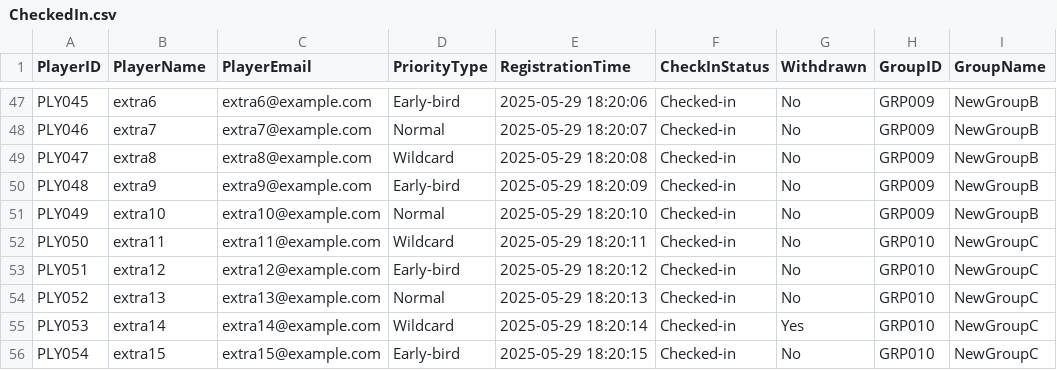
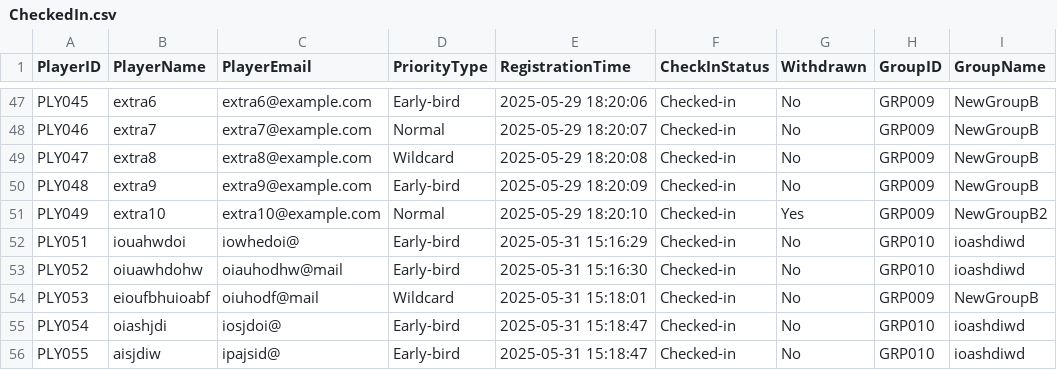
Before and after one commit to KeithLoZeHui/2ndDSGroupAssignment, a CSV file: 2ndDataStructure/CheckedIn.csv, drawn as a sheet; only a part is shown, gaps mark what is left out.

```diff
--- a/2ndDataStructure/CheckedIn.csv
+++ b/2ndDataStructure/CheckedIn.csv
@@ -50,7 +50,7 @@ PLY047,extra8,extra8@example.com,Wildcard,2025-05-29 18:20:08,Checked-in,No,GRP0
 PLY048,extra9,extra9@example.com,Early-bird,2025-05-29 18:20:09,Checked-in,No,GRP009,NewGroupB
-PLY049,extra10,extra10@example.com,Normal,2025-05-29 18:20:10,Checked-in,No,GRP009,NewGroupB
-PLY050,extra11,extra11@example.com,Wildcard,2025-05-29 18:20:11,Checked-in,No,GRP010,NewGroupC
-PLY051,extra12,extra12@example.com,Early-bird,2025-05-29 18:20:12,Checked-in,No,GRP010,NewGroupC
-PLY052,extra13,extra13@example.com,Normal,2025-05-29 18:20:13,Checked-in,No,GRP010,NewGroupC
-PLY053,extra14,extra14@example.com,Wildcard,2025-05-29 18:20:14,Checked-in,Yes,GRP010,NewGroupC
-PLY054,extra15,extra15@example.com,Early-bird,2025-05-29 18:20:15,Checked-in,No,GRP010,NewGroupC
+PLY049,extra10,extra10@example.com,Normal,2025-05-29 18:20:10,Checked-in,Yes,GRP009,NewGroupB2
+PLY051,iouahwdoi,iowhedoi@,Early-bird,2025-05-31 15:16:29,Checked-in,No,GRP010,ioashdiwd
+PLY052,oiuawhdohw,oiauhodhw@mail,Early-bird,2025-05-31 15:16:30,Checked-in,No,GRP010,ioashdiwd
+PLY053,eioufbhuioabf,oiuhodf@mail,Wildcard,2025-05-31 15:18:01,Checked-in,No,GRP009,NewGroupB
+PLY054,oiashjdi,iosjdoi@,Early-bird,2025-05-31 15:18:47,Checked-in,No,GRP010,ioashdiwd
+PLY055,aisjdiw,ipajsid@,Early-bird,2025-05-31 15:18:47,Checked-in,No,GRP010,ioashdiwd
```
Also changed, not shown: 9 other files.
